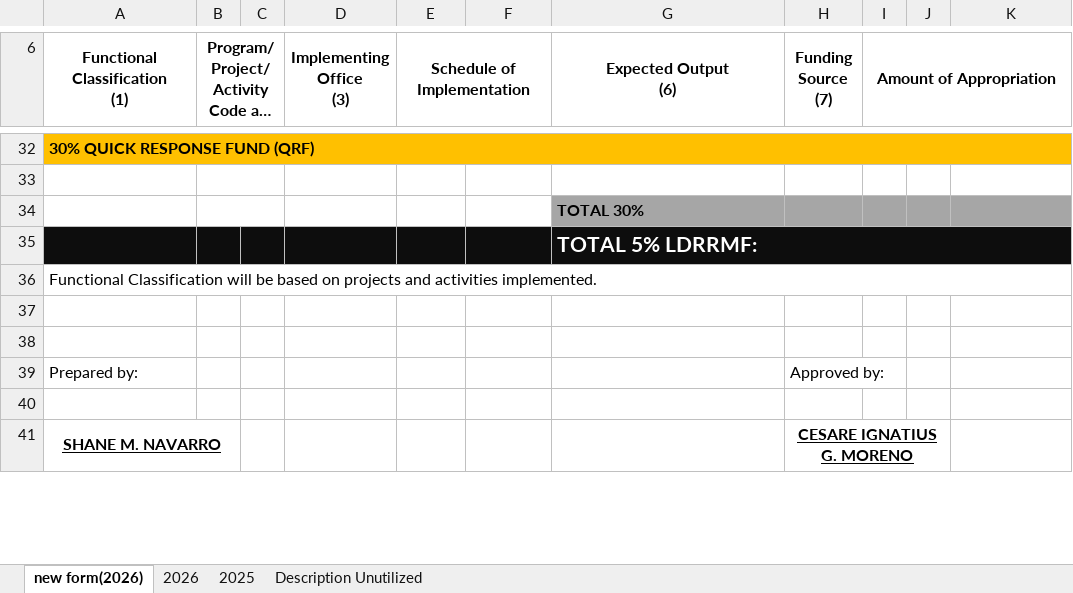
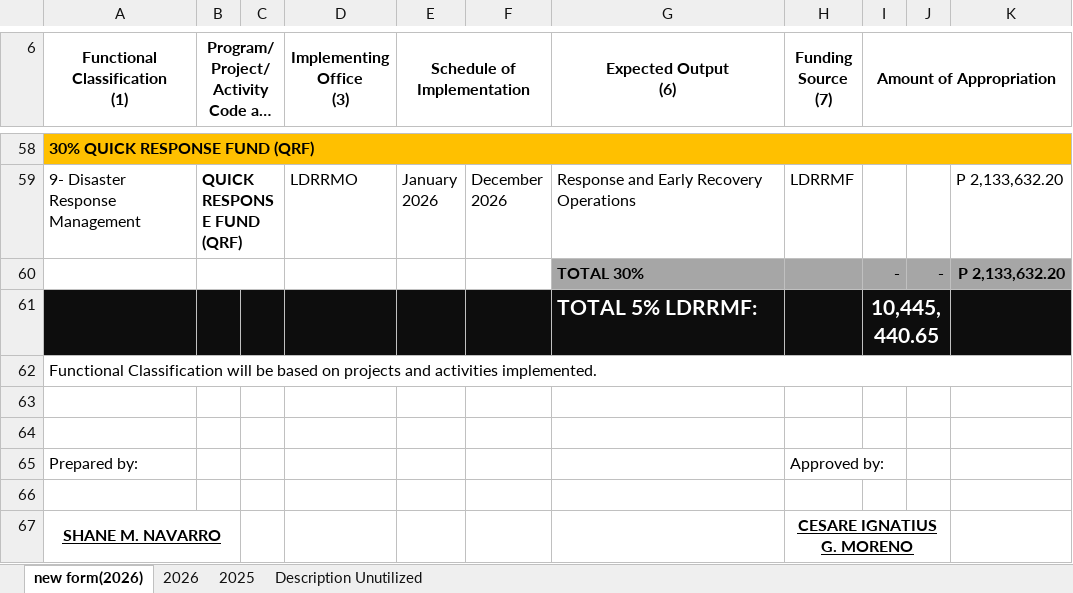
Before and after one commit to xchanmolx/LDRRMFIP, an Excel workbook: LDRRMFIP.xlsx, sheet new form(2026), drawn as a sheet; only a part is shown, gaps mark what is left out; long unchanged cells end in …; values as stored, in another font and other column widths than the file's, no borders; removed rows and columns are numbered as before the commit, all else as after; ↵ is a line break in a cell; the diff covers the shown part only; the diff names each change by its address in the sheet, - before the commit and + after, or states it on an @@ line.

Commit message:
v2
LDRRMFIP 2026

```diff
--- a/LDRRMFIP.xlsx (sheet new form(2026))
+++ b/LDRRMFIP.xlsx (sheet new form(2026))
-row 59: (empty)
+row 59: 9- Disaster ↵ Response Management | QUICK RESPONSE FUND (QRF) |  | LDRRMO | January ↵ 2026 | December ↵ 2026 | Response and Early Recovery Operations | LDRRMF |  |  | P 2,133,632.20
-row 34:  |  |  |  |  |  | TOTAL 30%
-row 35:  |  |  |  |  |  | TOTAL 5% LDRRMF:
+row 60:  |  |  |  |  |  | TOTAL 30% |  | - | - | P 2,133,632.20
+row 61:  |  |  |  |  |  | TOTAL 5% LDRRMF: |  | 10,445,440.65
```
Also changed, not shown: 36 added rows, 10 removed rows and 7 edited cells elsewhere in this sheet, sheet 2026, formulas that keep their value.
